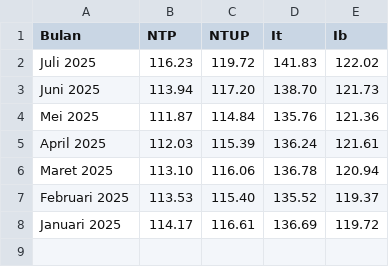
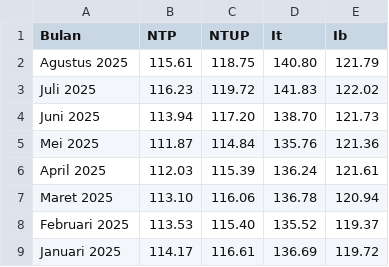
Before and after one commit to firmanh3200/makro32, a CSV file: data/ntp.csv, drawn as a sheet.

```diff
--- a/data/ntp.csv
+++ b/data/ntp.csv
@@ -1,2 +1,3 @@
 Bulan,NTP,NTUP,It,Ib
+Agustus 2025,115.61,118.75,140.80,121.79
 Juli 2025,116.23,119.72,141.83,122.02
```
Also changed, not shown: data/exim.csv, data/ihk.csv, 2 other files.
